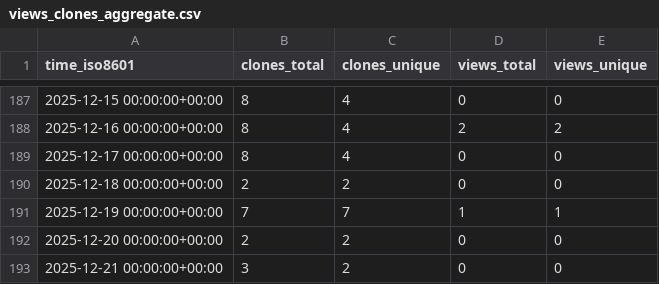
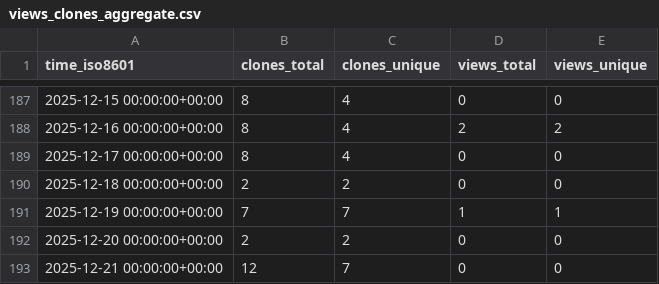
Before and after one commit to Davis-Fan/X-TED, a CSV file: Davis-Fan/X-TED/ghrs-data/views_clones_aggregate.csv, drawn as a sheet; only a part is shown, gaps mark what is left out.

```diff
--- a/Davis-Fan/X-TED/ghrs-data/views_clones_aggregate.csv
+++ b/Davis-Fan/X-TED/ghrs-data/views_clones_aggregate.csv
@@ -192,2 +192,2 @@ time_iso8601,clones_total,clones_unique,views_total,views_unique
 2025-12-20 00:00:00+00:00,2,2,0,0
-2025-12-21 00:00:00+00:00,3,2,0,0
+2025-12-21 00:00:00+00:00,12,7,0,0
```
Also changed, not shown: 1 other file.
